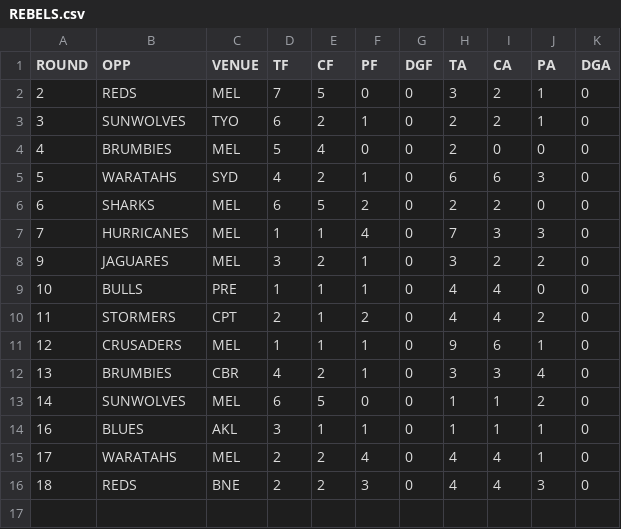
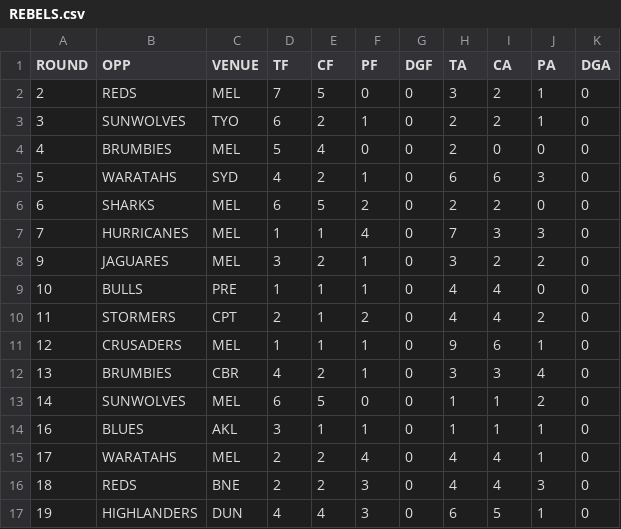
Before and after one commit to JoeJimFlood/RugbyPredictifier, a CSV file: 2018SuperRugby/teamcsvs/REBELS.csv, drawn as a sheet; the diff names each change by its address in the sheet, - before the commit and + after, or states it on an @@ line.

Commit message:
Added 2018 Super Rugby quarterfinal forecasts

```diff
--- a/2018SuperRugby/teamcsvs/REBELS.csv
+++ b/2018SuperRugby/teamcsvs/REBELS.csv
+row 17: 19 | HIGHLANDERS | DUN | 4 | 4 | 3 | 0 | 6 | 5 | 1 | 0
```
Also changed, not shown: 2018SuperRugby/teamcsvs/BLUES.csv, 2018SuperRugby/teamcsvs/BRUMBIES.csv, 19 other files.
